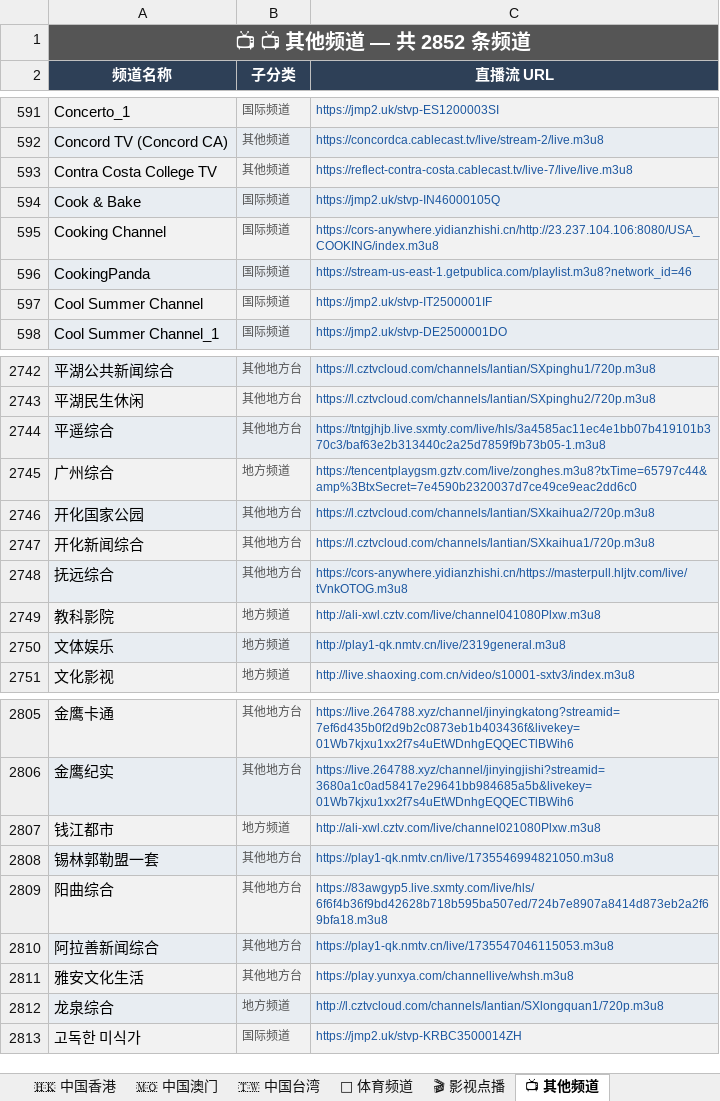
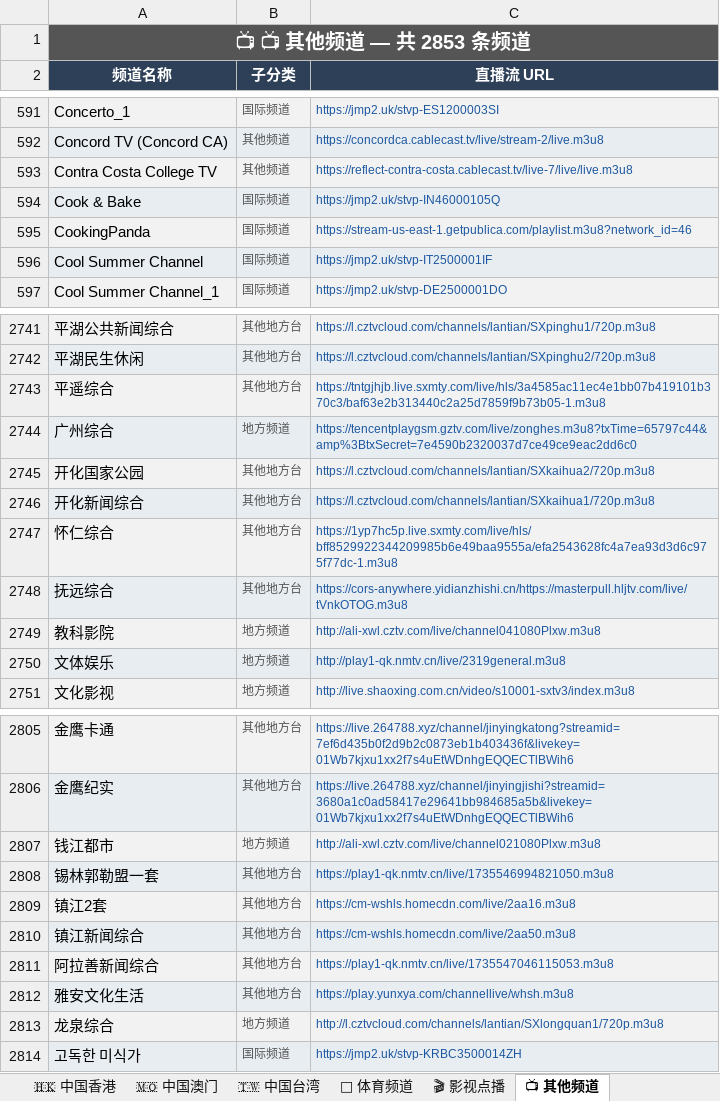
Before and after one commit to amazonjdshop/tv, an Excel workbook: channels_overview.xlsx, sheet 📺 其他频道, drawn as a sheet; only a part is shown, gaps mark what is left out; values as stored, in another font and other column widths than the file's, no borders; removed rows and columns are numbered as before the commit, all else as after; the diff names each change by its address in the sheet, - before the commit and + after, or states it on an @@ line.

```diff
--- a/channels_overview.xlsx (sheet 📺 其他频道)
+++ b/channels_overview.xlsx (sheet 📺 其他频道)
-A1 (频道名称): 📺 📺 其他频道 — 共 2852 条频道
+A1 (频道名称): 📺 📺 其他频道 — 共 2853 条频道
-row 595: Cooking Channel | 国际频道 | https://cors-anywhere.yidianzhishi.cn/http://23.237.104.106:8080/USA_COOKING/index.m3u8
+row 2747: 怀仁综合 | 其他地方台 | https://1yp7hc5p.live.sxmty.com/live/hls/bff8529922344209985b6e49baa9555a/efa2543628fc4a7ea93d3d6c975f77dc-1.m3u8
-row 2809: 阳曲综合 | 其他地方台 | https://83awgyp5.live.sxmty.com/live/hls/6f6f4b36f9bd42628b718b595ba507ed/724b7e8907a8414d873eb2a2f69bfa18.m3u8
+row 2809: 镇江2套 | 其他地方台 | https://cm-wshls.homecdn.com/live/2aa16.m3u8
+row 2810: 镇江新闻综合 | 其他地方台 | https://cm-wshls.homecdn.com/live/2aa50.m3u8
```
Also changed, not shown: sheet 📊 总览, 5 other files.
